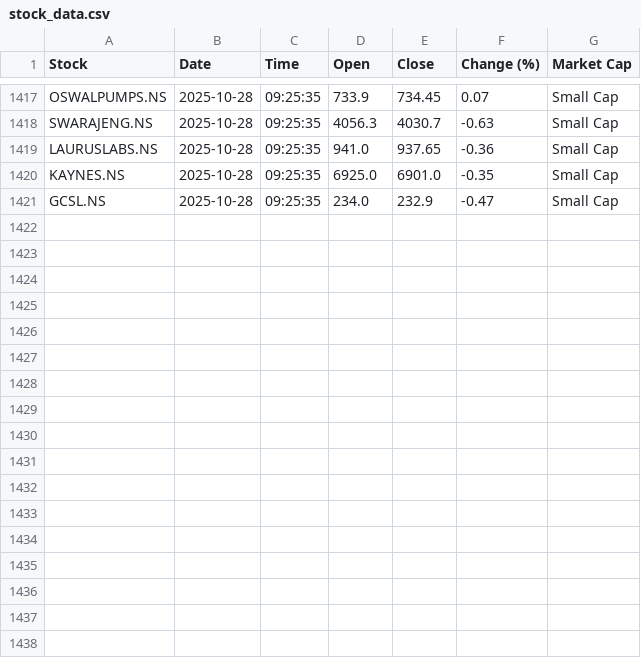
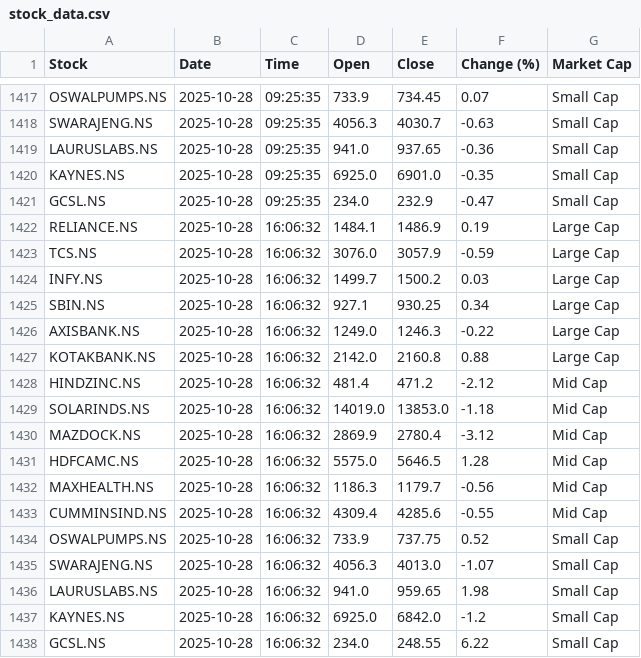
Before and after one commit to Sarvesh-Jhawar/Stocks-Automation, a CSV file: data/stock_data.csv, drawn as a sheet; only a part is shown, gaps mark what is left out; the diff names each change by its address in the sheet, - before the commit and + after, or states it on an @@ line.

Commit message:
Daily stock update 2025-10-28

```diff
--- a/data/stock_data.csv
+++ b/data/stock_data.csv
+row 1422: RELIANCE.NS | 2025-10-28 | 16:06:32 | 1484.1 | 1486.9 | 0.19 | Large Cap
+row 1423: TCS.NS | 2025-10-28 | 16:06:32 | 3076.0 | 3057.9 | -0.59 | Large Cap
+row 1424: INFY.NS | 2025-10-28 | 16:06:32 | 1499.7 | 1500.2 | 0.03 | Large Cap
+row 1425: SBIN.NS | 2025-10-28 | 16:06:32 | 927.1 | 930.25 | 0.34 | Large Cap
+row 1426: AXISBANK.NS | 2025-10-28 | 16:06:32 | 1249.0 | 1246.3 | -0.22 | Large Cap
+row 1427: KOTAKBANK.NS | 2025-10-28 | 16:06:32 | 2142.0 | 2160.8 | 0.88 | Large Cap
+row 1428: HINDZINC.NS | 2025-10-28 | 16:06:32 | 481.4 | 471.2 | -2.12 | Mid Cap
+row 1429: SOLARINDS.NS | 2025-10-28 | 16:06:32 | 14019.0 | 13853.0 | -1.18 | Mid Cap
+row 1430: MAZDOCK.NS | 2025-10-28 | 16:06:32 | 2869.9 | 2780.4 | -3.12 | Mid Cap
+row 1431: HDFCAMC.NS | 2025-10-28 | 16:06:32 | 5575.0 | 5646.5 | 1.28 | Mid Cap
+row 1432: MAXHEALTH.NS | 2025-10-28 | 16:06:32 | 1186.3 | 1179.7 | -0.56 | Mid Cap
+row 1433: CUMMINSIND.NS | 2025-10-28 | 16:06:32 | 4309.4 | 4285.6 | -0.55 | Mid Cap
+row 1434: OSWALPUMPS.NS | 2025-10-28 | 16:06:32 | 733.9 | 737.75 | 0.52 | Small Cap
+row 1435: SWARAJENG.NS | 2025-10-28 | 16:06:32 | 4056.3 | 4013.0 | -1.07 | Small Cap
+row 1436: LAURUSLABS.NS | 2025-10-28 | 16:06:32 | 941.0 | 959.65 | 1.98 | Small Cap
+row 1437: KAYNES.NS | 2025-10-28 | 16:06:32 | 6925.0 | 6842.0 | -1.2 | Small Cap
+row 1438: GCSL.NS | 2025-10-28 | 16:06:32 | 234.0 | 248.55 | 6.22 | Small Cap
```
Also changed, not shown: 17 other files.
